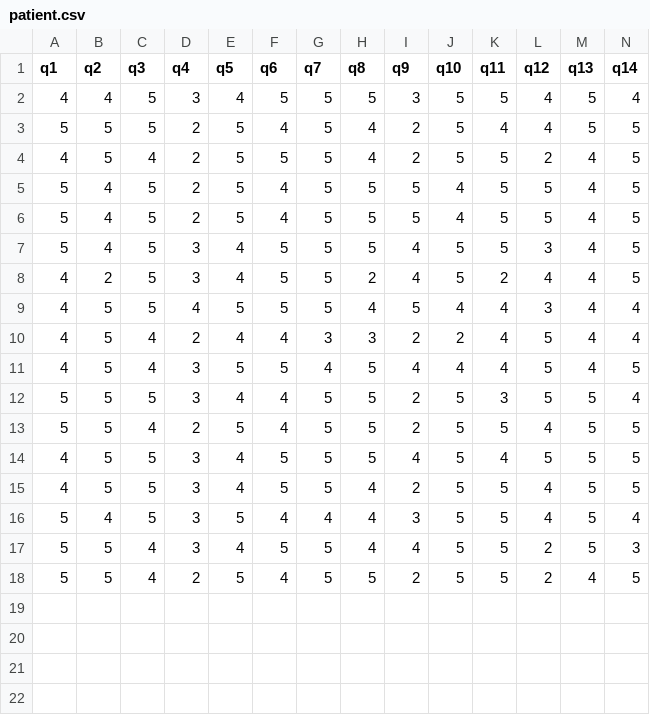
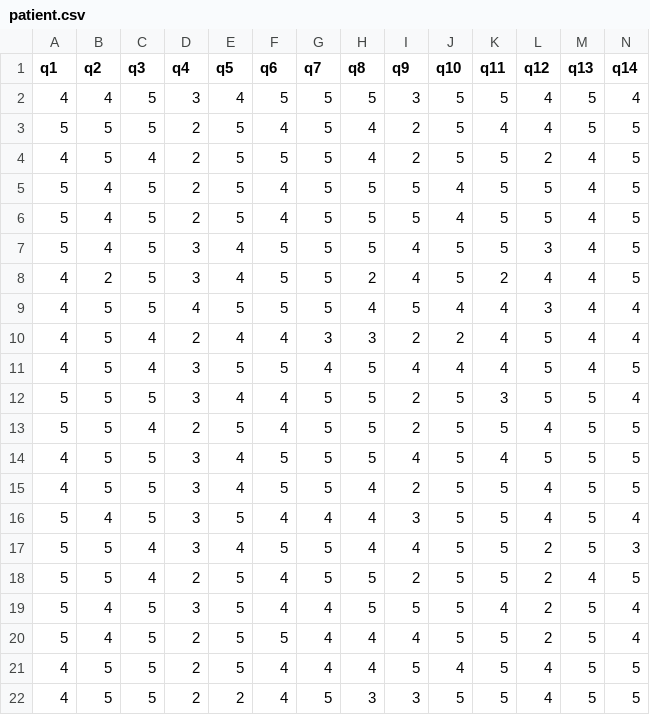
Before and after one commit to stathis99/Statistical-Analysis-for-Patient-Safety, a CSV file: Patient Analysis/patient.csv, drawn as a sheet; only a part is shown; rows hold the shown columns only; the diff names each change by its address in the sheet, - before the commit and + after, or states it on an @@ line.

Commit message:
new data

```diff
--- a/Patient Analysis/patient.csv
+++ b/Patient Analysis/patient.csv
+row 19: 5 | 4 | 5 | 3 | 5 | 4 | 4 | 5 | 5 | 5 | 4 | 2 | 5 | 4
+row 20: 5 | 4 | 5 | 2 | 5 | 5 | 4 | 4 | 4 | 5 | 5 | 2 | 5 | 4
+row 21: 4 | 5 | 5 | 2 | 5 | 4 | 4 | 4 | 5 | 4 | 5 | 4 | 5 | 5
+row 22: 4 | 5 | 5 | 2 | 2 | 4 | 5 | 3 | 3 | 5 | 5 | 4 | 5 | 5
```
